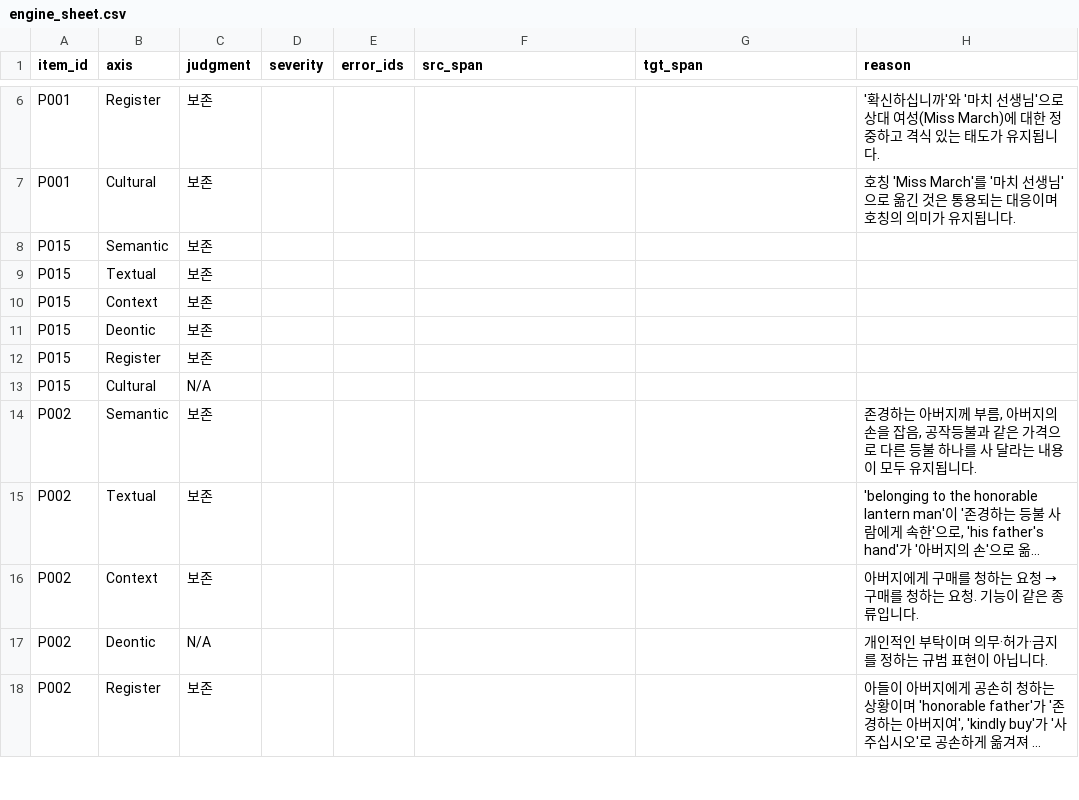
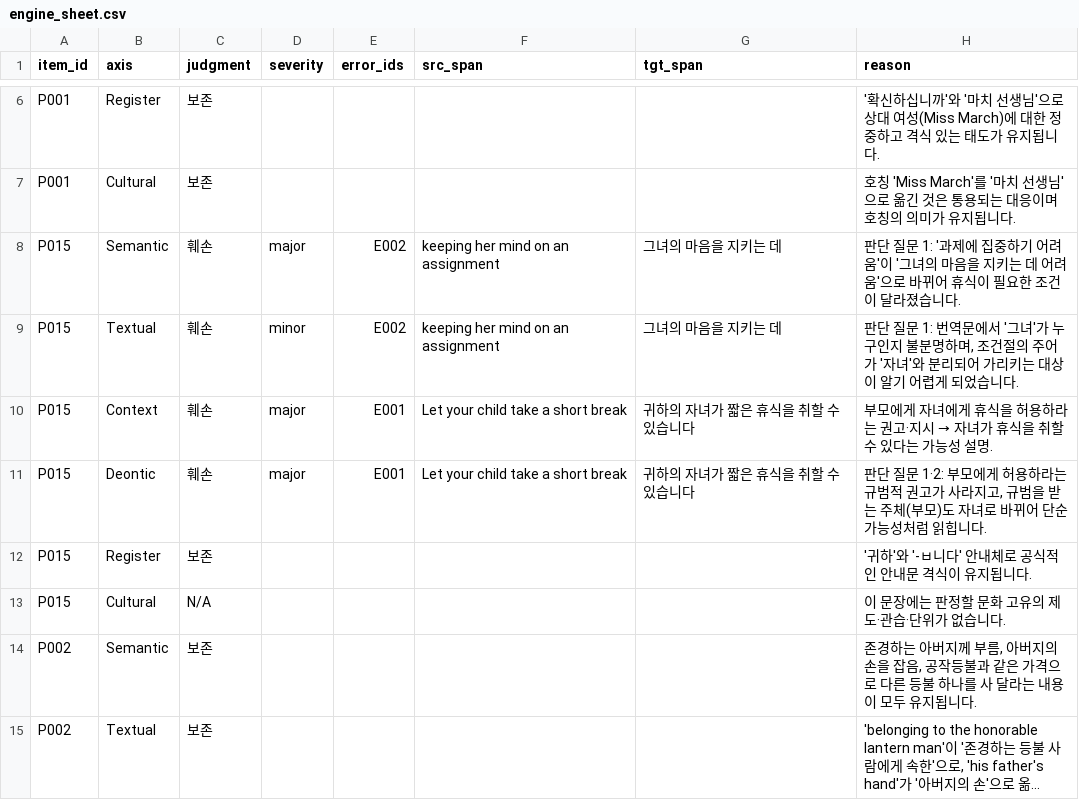
Before and after one commit to minse0lee/bridgecore-engine, a CSV file: runs/ho_v1_1_sonnet_r2/engine_sheet.csv, drawn as a sheet; only a part is shown, gaps mark what is left out; the shorter side is filled out with more unchanged rows; long unchanged cells end in ….

```diff
--- a/runs/ho_v1_1_sonnet_r2/engine_sheet.csv
+++ b/runs/ho_v1_1_sonnet_r2/engine_sheet.csv
@@ -7,8 +7,8 @@ P001,Register,보존,,,,,'확신하십니까'와 '마치 선생님'으로 상대
 P001,Cultural,보존,,,,,호칭 'Miss March'를 '마치 선생님'으로 옮긴 것은 통용되는 대응이며 호칭의 의미가 유지됩니다.
-P015,Semantic,보존,,,,,
-P015,Textual,보존,,,,,
-P015,Context,보존,,,,,
-P015,Deontic,보존,,,,,
-P015,Register,보존,,,,,
-P015,Cultural,N/A,,,,,
+P015,Semantic,훼손,major,E002,keeping her mind on an assignment,그녀의 마음을 지키는 데,판단 질문 1: '과제에 집중하기 어려움'이 '그녀의 마음을 지키는 데 어려움'으로 바뀌어 휴식이 필요한 조건이 달라졌습니다.
+P015,Textual,훼손,minor,E002,keeping her mind on an assignment,그녀의 마음을 지키는 데,"판단 질문 1: 번역문에서 '그녀'가 누구인지 불분명하며, 조건절의 주어가 '자녀'와 분리되어 가리키는 대상이 알기 어렵게 되었습니다."
+P015,Context,훼손,major,E001,Let your child take a short break,귀하의 자녀가 짧은 휴식을 취할 수 있습니다,부모에게 자녀에게 휴식을 허용하라는 권고·지시 → 자녀가 휴식을 취할 수 있다는 가능성 설명.
+P015,Deontic,훼손,major,E001,Let your child take a short break,귀하의 자녀가 짧은 휴식을 취할 수 있습니다,"판단 질문 1·2: 부모에게 허용하라는 규범적 권고가 사라지고, 규범을 받는 주체(부모)도 자녀로 바뀌어 단순 가능성처럼 읽힙니다."
+P015,Register,보존,,,,,'귀하'와 '-ㅂ니다' 안내체로 공식적인 안내문 격식이 유지됩니다.
+P015,Cultural,N/A,,,,,이 문장에는 판정할 문화 고유의 제도·관습·단위가 없습니다.
 P002,Semantic,보존,,,,,"존경하는 아버지께 부름, 아버지의 손을 잡음, 공작등불과 같은 가격으로 다른 등불 하나를 사 달라는 내용이 모두 유지됩니다."
```
Also changed, not shown: 36 other files.
